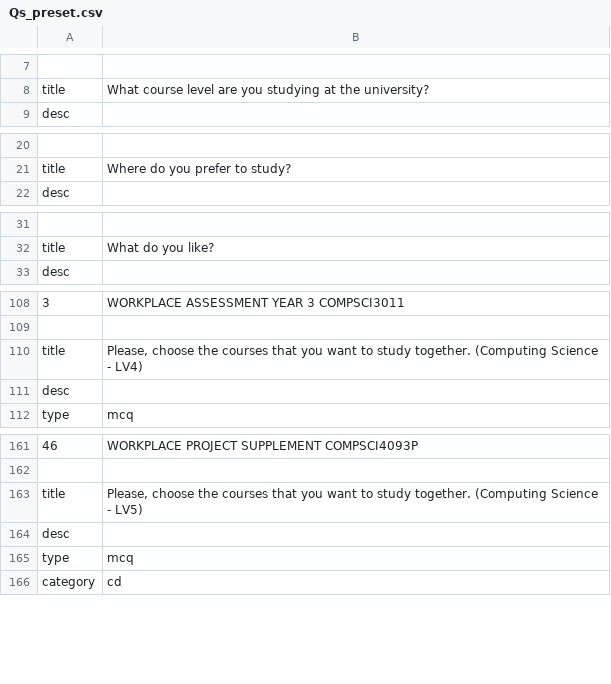
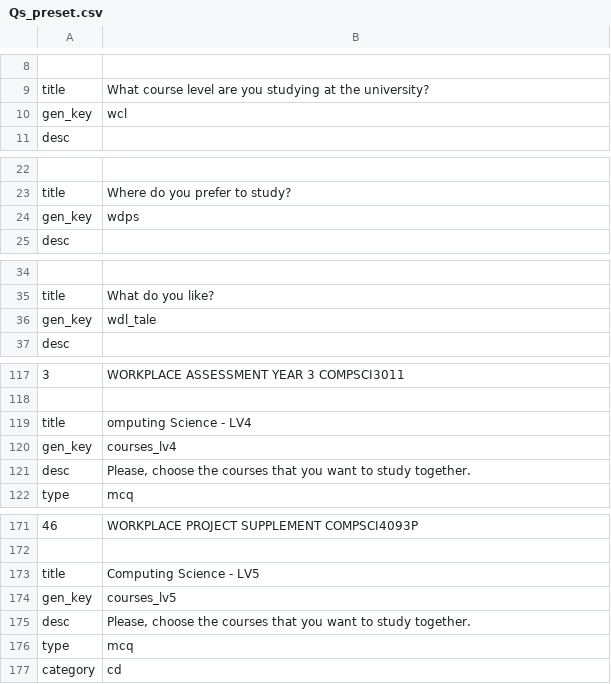
Before and after one commit to 2572258P/smf, a CSV file: smf/Qs_preset.csv, drawn as a sheet; only a part is shown, gaps mark what is left out; addresses are those after the commit; the diff covers the shown part only; the diff names each change by its address in the sheet, - before the commit and + after, or states it on an @@ line.

```diff
--- a/smf/Qs_preset.csv
+++ b/smf/Qs_preset.csv
+row 10: gen_key | wcl
+row 24: gen_key | wdps
+row 36: gen_key | wdl_tale
-B119: Please, choose the courses that you want to study together. (Computing Science - LV4)
+B119: omputing Science - LV4
+row 120: gen_key | courses_lv4
-B121: (empty)
+B121: Please, choose the courses that you want to study together.
-B173: Please, choose the courses that you want to study together. (Computing Science - LV5)
+B173: Computing Science - LV5
+row 174: gen_key | courses_lv5
-B175: (empty)
+B175: Please, choose the courses that you want to study together.
```
Also changed, not shown: 14 added rows and 6 edited cells elsewhere in this file, 4 other files.
